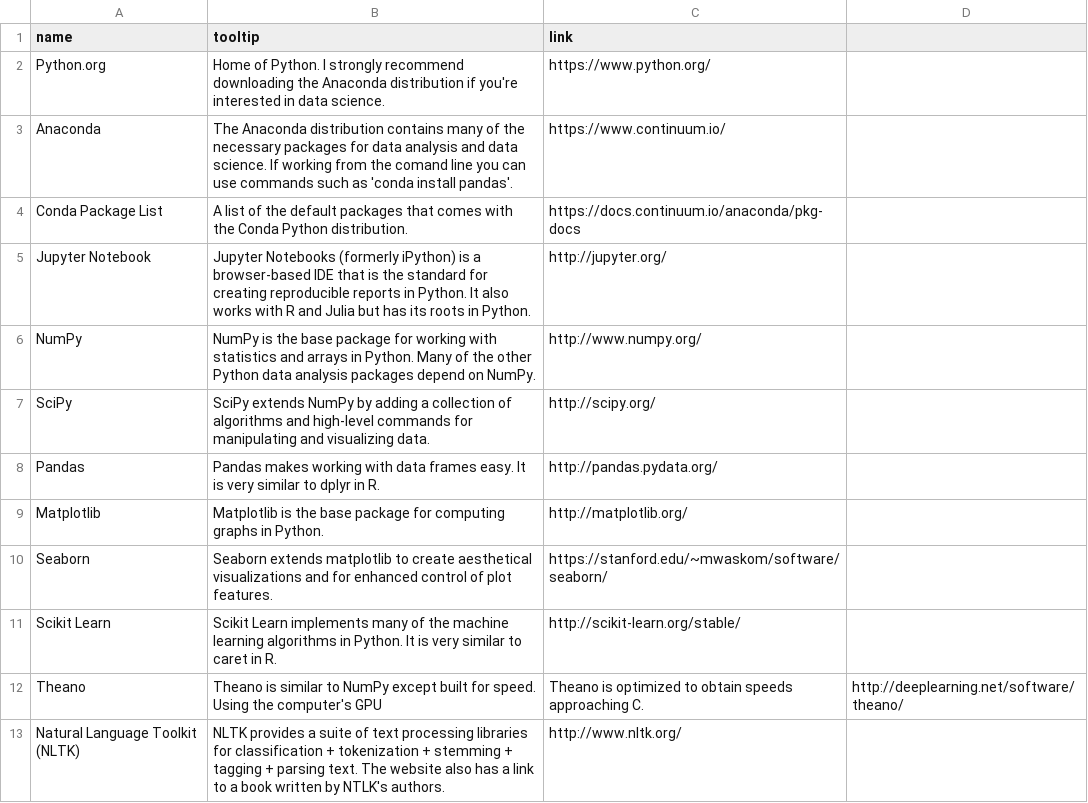
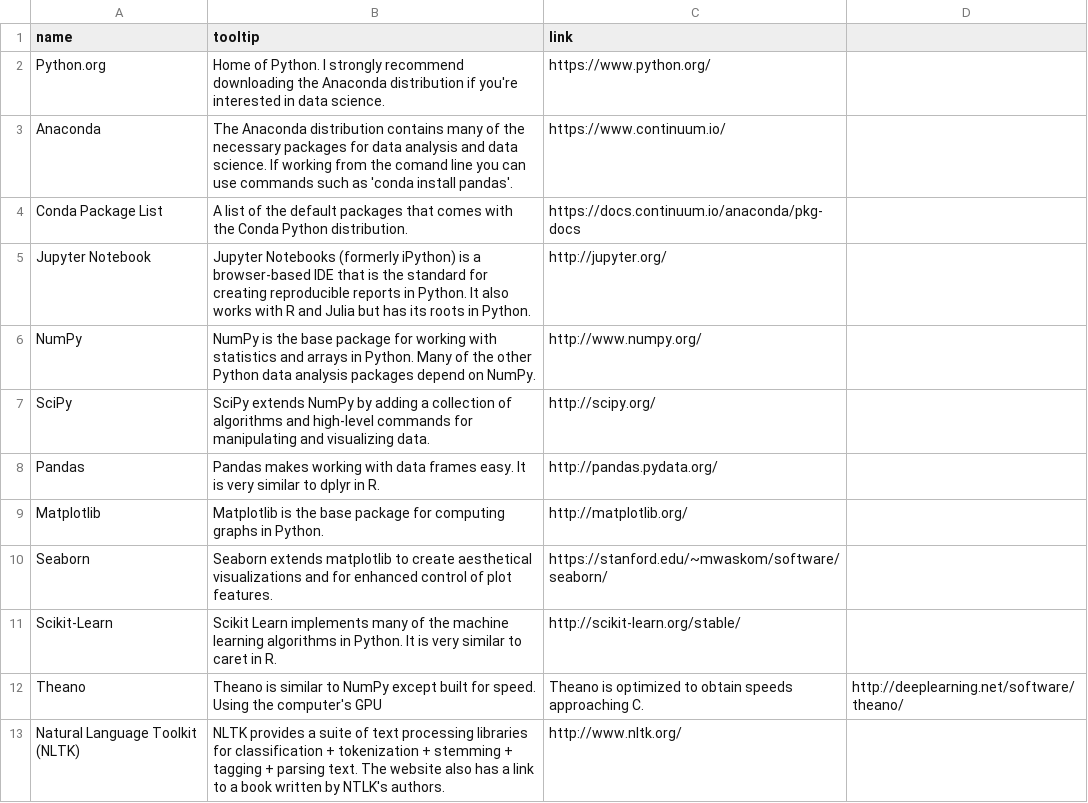
Before and after one commit to mdancho84/mdancho84.github.io, a CSV file: _data/resources-python.csv, drawn as a sheet.

```diff
--- a/_data/resources-python.csv
+++ b/_data/resources-python.csv
@@ -10,3 +10,3 @@ Matplotlib,Matplotlib is the base package for computing graphs in Python.,http:/
 Seaborn,Seaborn extends matplotlib to create aesthetical visualizations and for enhanced control of plot features.,https://stanford.edu/~mwaskom/software/seaborn/
-Scikit Learn,Scikit Learn implements many of the machine learning algorithms in Python. It is very similar to caret in R.,http://scikit-learn.org/stable/
+Scikit-Learn,Scikit Learn implements many of the machine learning algorithms in Python. It is very similar to caret in R.,http://scikit-learn.org/stable/
 Theano,Theano is similar to NumPy except built for speed. Using the computer's GPU, Theano is optimized to obtain speeds approaching C.,http://deeplearning.net/software/theano/
```
Also changed, not shown: _data/resources-R.csv.
